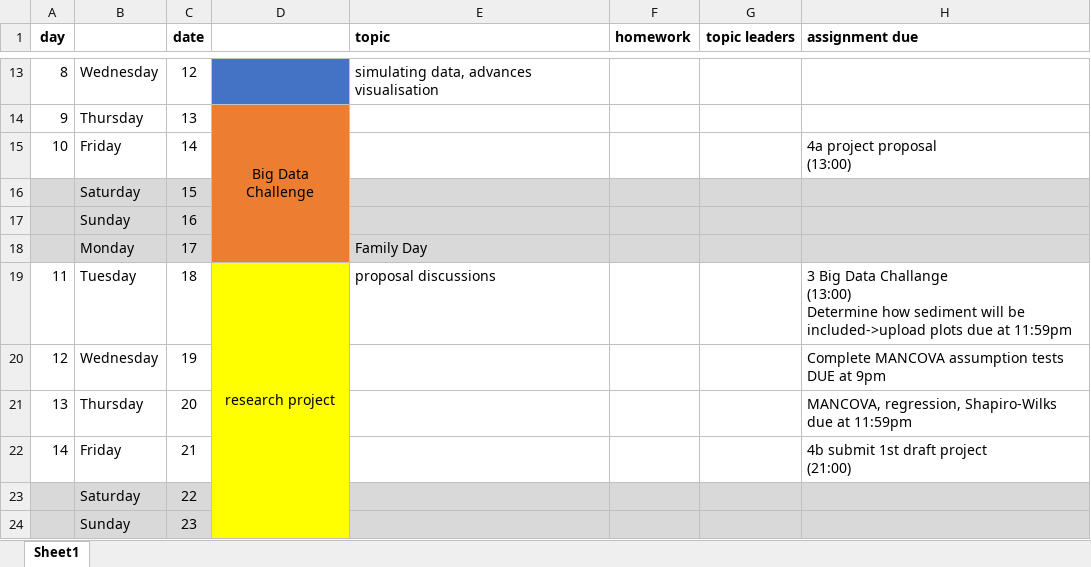
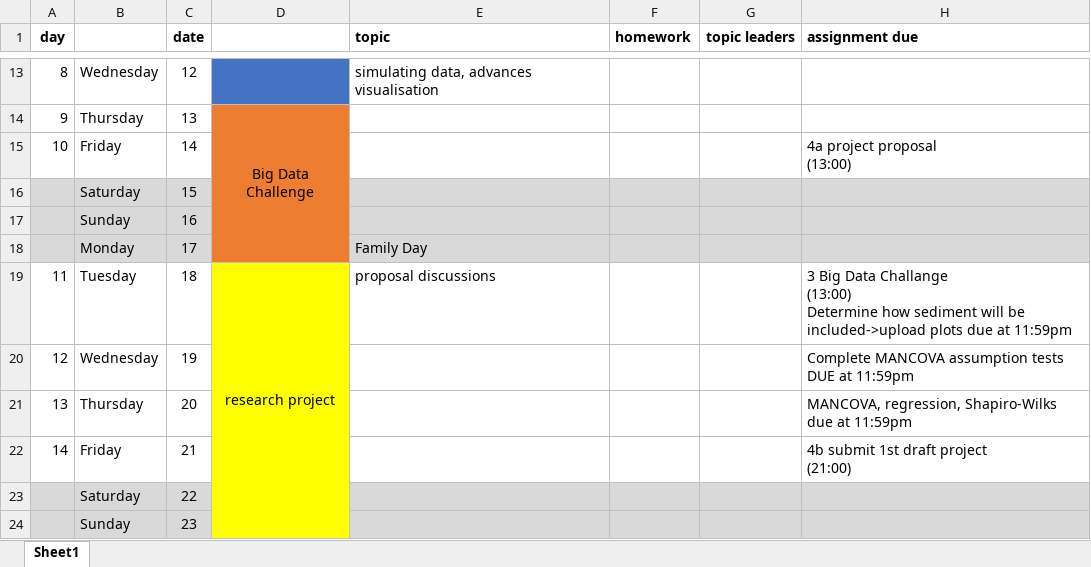
Before and after one commit to kjdurovich/R.Keystone, an Excel workbook: Data analysis R 20200203.xlsx, sheet Sheet1, drawn as a sheet; only a part is shown, gaps mark what is left out; values as stored, in another font and other column widths than the file's, no borders; the diff names each change by its address in the sheet, - before the commit and + after, or states it on an @@ line.

```diff
--- a/Data analysis R 20200203.xlsx (sheet Sheet1)
+++ b/Data analysis R 20200203.xlsx (sheet Sheet1)
-H20 (assignment due): …DUE at 9pm
+H20 (assignment due): …DUE at 11:59pm
```
Also changed, not shown: 3 other files.
